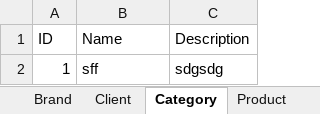
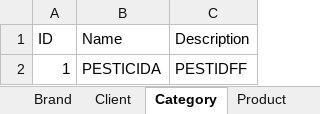
Before and after one commit to JuanTBZA/Punto-de-venta, an Excel workbook: database.xlsx, sheet Category, drawn as a sheet; values as stored, in another font and other column widths than the file's, no borders; the diff names each change by its address in the sheet, - before the commit and + after, or states it on an @@ line.

```diff
--- a/database.xlsx (sheet Category)
+++ b/database.xlsx (sheet Category)
-B2 (Name): sff
+B2 (Name): PESTICIDA
-C2 (Description): sdgsdg
+C2 (Description): PESTIDFF
```
Also changed, not shown: sheet Product, sheet Brand, 6 other files.
